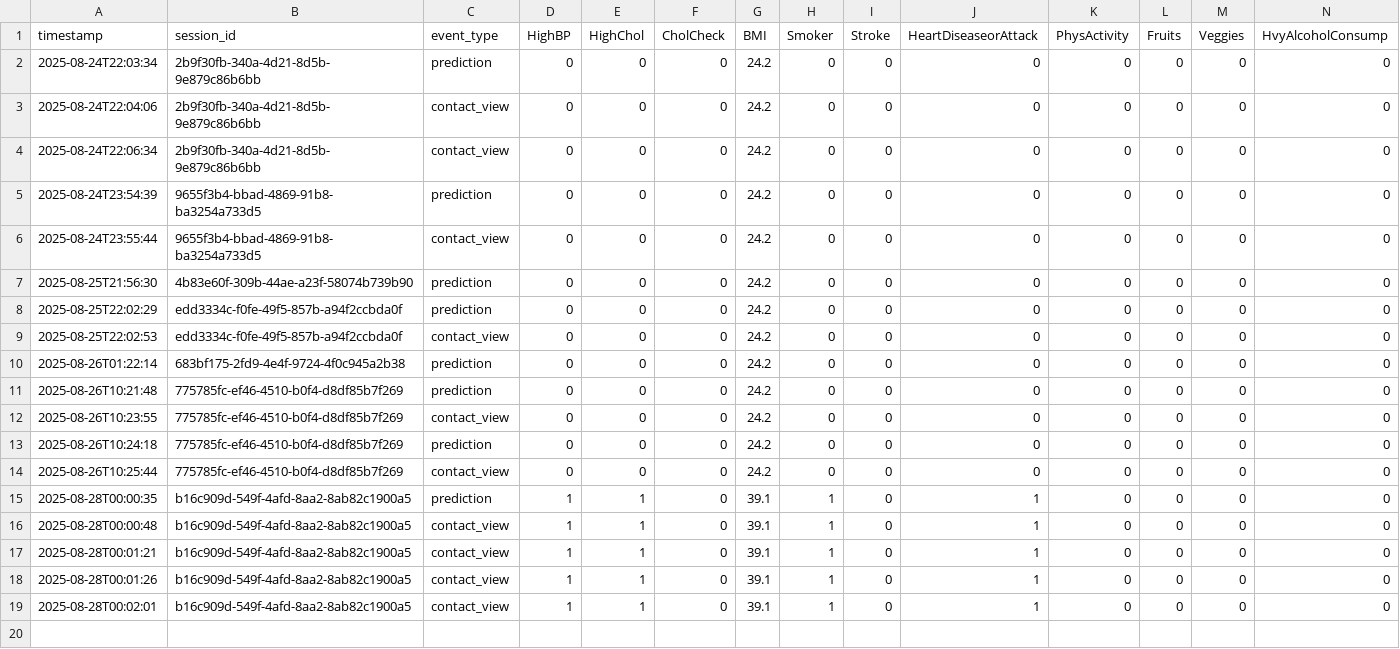
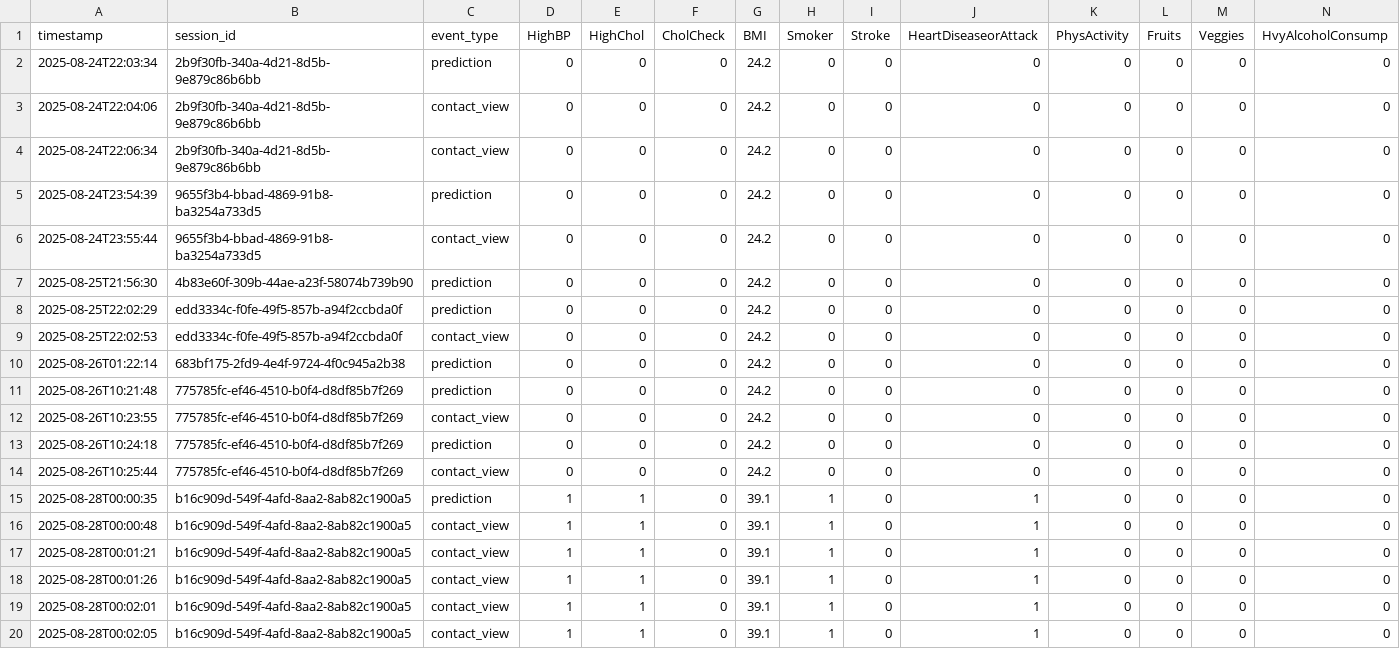
Before and after one commit to KirollosSeif/Diabete, a CSV file: data/prod_interactions_v1.csv, drawn as a sheet; only a part is shown; rows hold the shown columns only; the diff names each change by its address in the sheet, - before the commit and + after, or states it on an @@ line.

Commit message:
Auto-update data\prod_interactions_v1.csv — 2025-08-28T00:02:05

```diff
--- a/data/prod_interactions_v1.csv
+++ b/data/prod_interactions_v1.csv
+row 20: 2025-08-28T00:02:05 | b16c909d-549f-4afd-8aa2-8ab82c1900a5 | contact_view | 1 | 1 | 0 | 39.1 | 1 | 0 | 1 | 0 | 0 | 0 | 0
```
